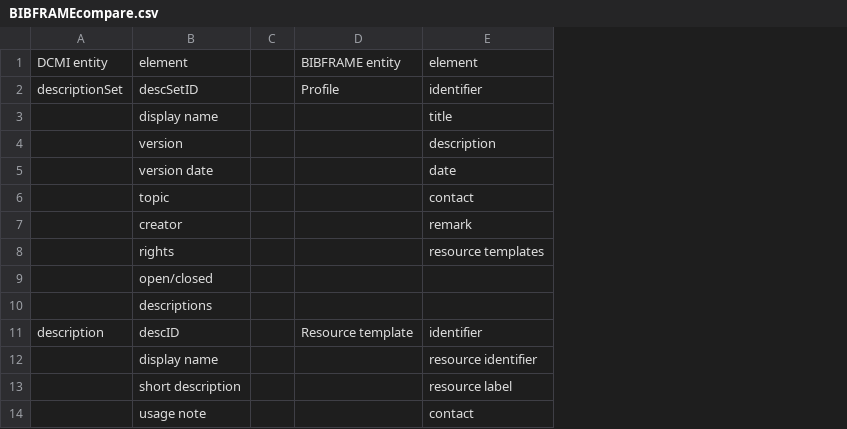
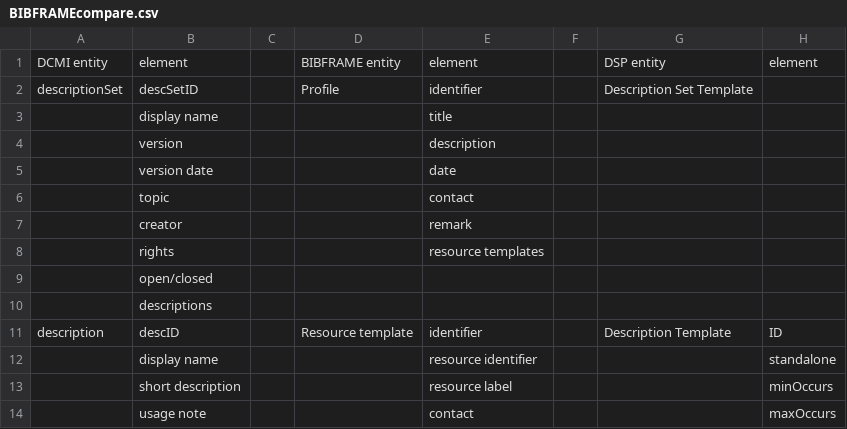
Before and after one commit to kcoyle/RDF-AP, a CSV file: BIBFRAMEcompare.csv, drawn as a sheet; only a part is shown; the diff names each change by its address in the sheet, - before the commit and + after, or states it on an @@ line.

Commit message:
added DSP

```diff
--- a/BIBFRAMEcompare.csv
+++ b/BIBFRAMEcompare.csv
+column F, empty
+column G, rows 1-11: DSP entity | Description Set Template |  |  |  |  |  |  |  |  | Description Template
+column H, rows 1-14: element |  |  |  |  |  |  |  |  |  | ID | standalone | minOccurs | maxOccurs
```
